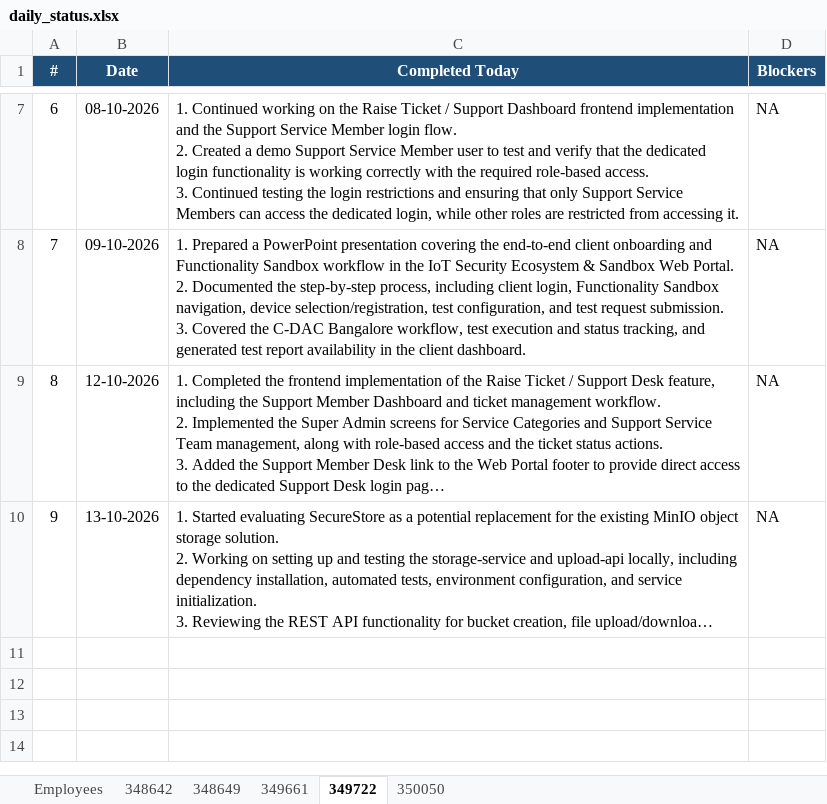
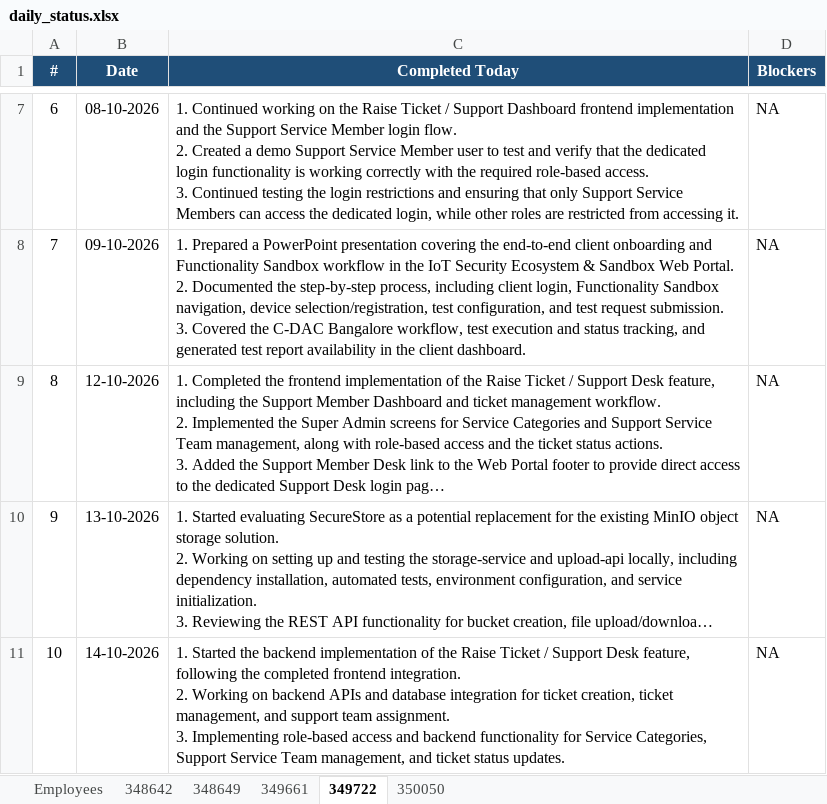
Before and after one commit to vishnumohan350050/webportal-daily-status, an Excel workbook: daily_status.xlsx, sheet 349722, drawn as a sheet; only a part is shown, gaps mark what is left out; long unchanged cells end in …; values as stored, in another font and other column widths than the file's, no borders; ↵ is a line break in a cell; the diff names each change by its address in the sheet, - before the commit and + after, or states it on an @@ line.

Commit message:
Daily status update (run 38566944601)

```diff
--- a/daily_status.xlsx (sheet 349722)
+++ b/daily_status.xlsx (sheet 349722)
+row 11: 10 | 14-10-2026 | 1. Started the backend implementation of the Raise Ticket / Support Desk feature, following the completed frontend integration. ↵ 2. Working on backend APIs and database integration for ticket creation, ticket management, and support team assignment. ↵ 3. Implementing role-based access and backend functionality for Service Categories, Support Service Team management, and ticket status updates. | NA
```
